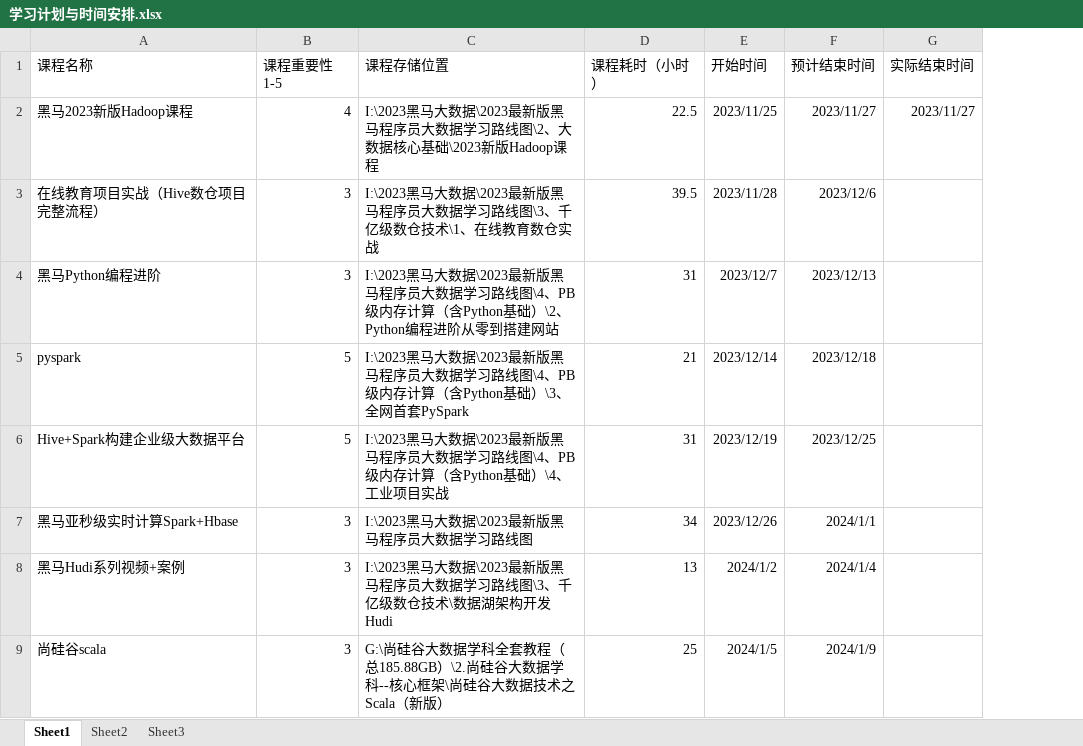
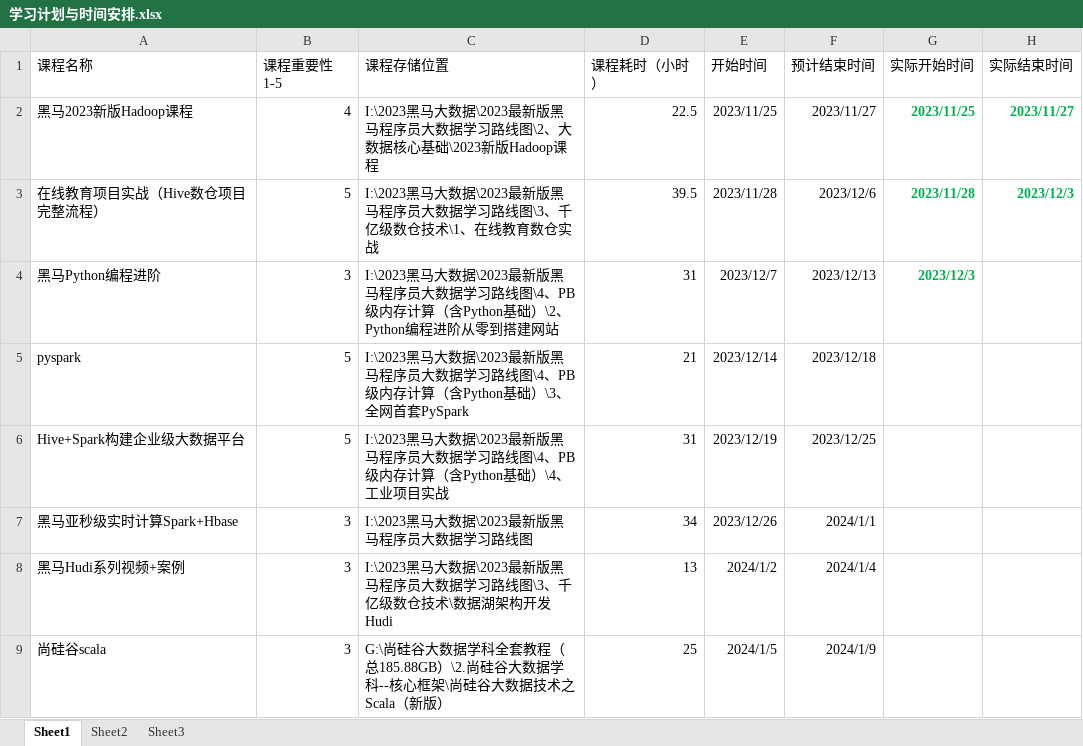
Before and after one commit to Richard-Liang86/Typora, an Excel workbook: 学习计划与时间安排.xlsx, sheet Sheet1, drawn as a sheet; only a part is shown; values as stored, in another font and other column widths than the file's, no borders; addresses are those after the commit; the diff names each change by its address in the sheet, - before the commit and + after, or states it on an @@ line.

Commit message:
abc

```diff
--- a/学习计划与时间安排.xlsx (sheet Sheet1)
+++ b/学习计划与时间安排.xlsx (sheet Sheet1)
+column G (实际开始时间), rows 2-4: 2023/11/25 | 2023/11/28 | 2023/12/3
@@ H2 bold: off → on, text colour: black → #00B050 @@
-B3 (课程重要性1-5): 3
+B3 (课程重要性1-5): 5
-H3 (实际结束时间): (empty)
+H3 (实际结束时间): 2023/12/3
```
